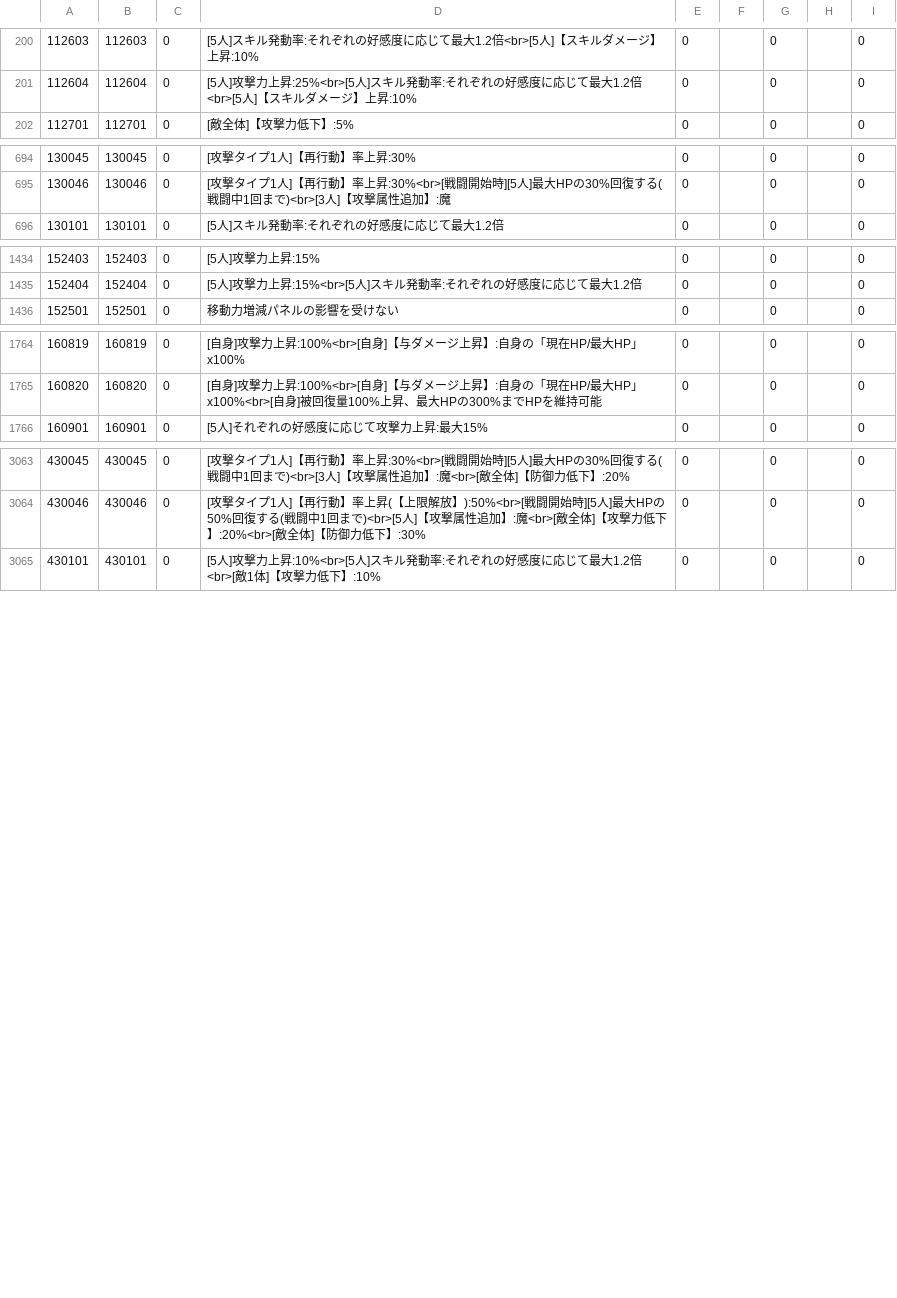
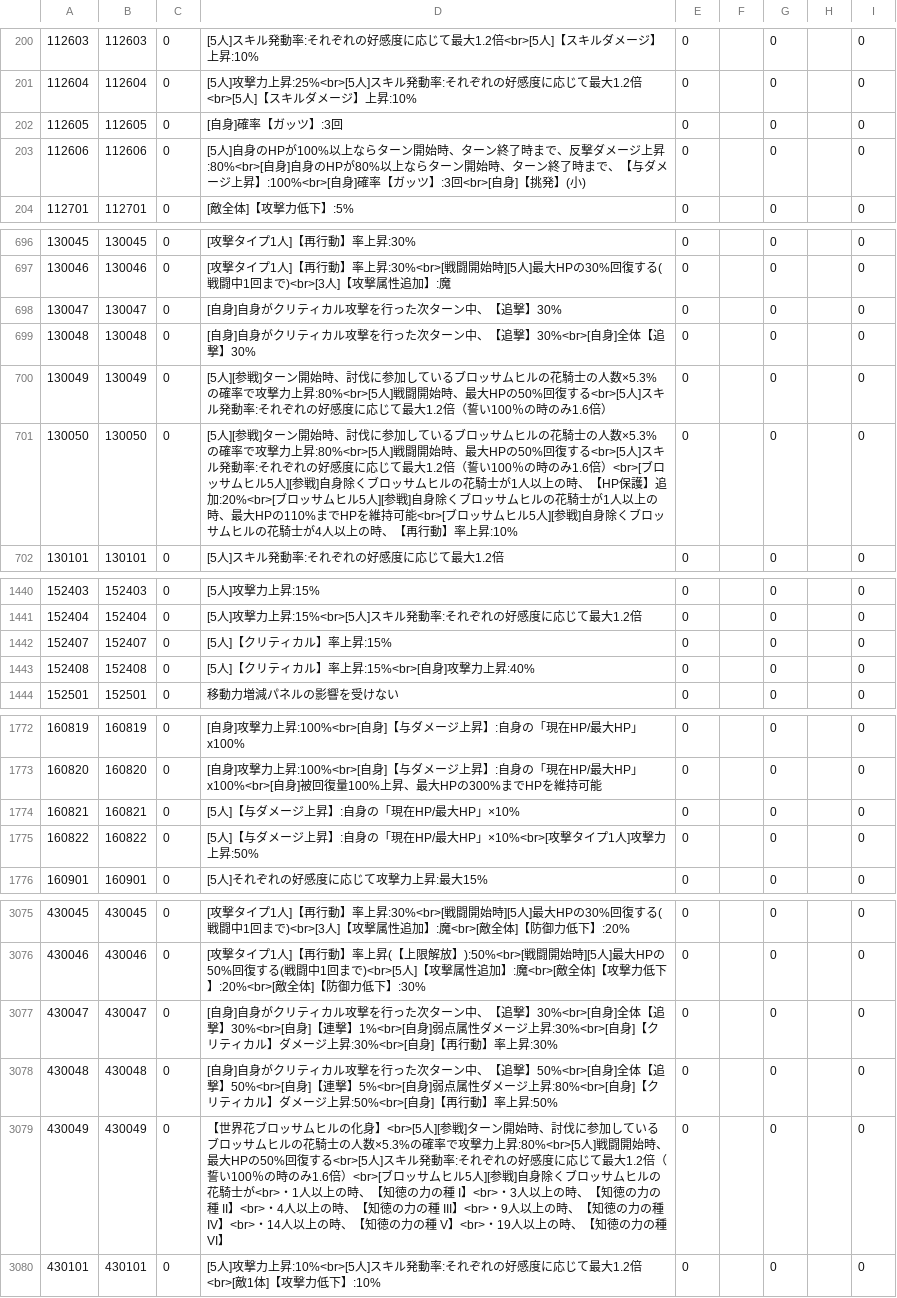
Before and after one commit to game4353/fkg_data, a TSV file: master/masterCharacterLeaderSkillDescription.tsv, drawn as a sheet; only a part is shown, gaps mark what is left out; the diff covers the shown part only; the diff names each change by its address in the sheet, - before the commit and + after, or states it on an @@ line.

```diff
--- a/master/masterCharacterLeaderSkillDescription.tsv
+++ b/master/masterCharacterLeaderSkillDescription.tsv
+row 202: 112605 | 112605 | 0 | [自身]確率【ガッツ】:3回 | 0 |  | 0 |  | 0
+row 203: 112606 | 112606 | 0 | [5人]自身のHPが100%以上ならターン開始時、ターン終了時まで、反撃ダメージ上昇:80%<br>[自身]自身のHPが80%以上ならターン開始時、ターン終了時まで、【与ダメージ上昇】:100%<br>[自身]確率【ガッツ】:3回<br>[自身]【挑発】(小) | 0 |  | 0 |  | 0
+row 698: 130047 | 130047 | 0 | [自身]自身がクリティカル攻撃を行った次ターン中、【追撃】30% | 0 |  | 0 |  | 0
+row 699: 130048 | 130048 | 0 | [自身]自身がクリティカル攻撃を行った次ターン中、【追撃】30%<br>[自身]全体【追撃】30% | 0 |  | 0 |  | 0
+row 700: 130049 | 130049 | 0 | [5人][参戦]ターン開始時、討伐に参加しているブロッサムヒルの花騎士の人数×5.3%の確率で攻撃力上昇:80%<br>[5人]戦闘開始時、最大HPの50%回復する<br>[5人]スキル発動率:それぞれの好感度に応じて最大1.2倍（誓い100％の時のみ1.6倍） | 0 |  | 0 |  | 0
+row 701: 130050 | 130050 | 0 | [5人][参戦]ターン開始時、討伐に参加しているブロッサムヒルの花騎士の人数×5.3%の確率で攻撃力上昇:80%<br>[5人]戦闘開始時、最大HPの50%回復する<br>[5人]スキル発動率:それぞれの好感度に応じて最大1.2倍（誓い100％の時のみ1.6倍）<br>[ブロッサムヒル5人][参戦]自身除くブロッサムヒルの花騎士が1人以上の時、【HP保護】追加:20%<br>[ブロッサムヒル5人][参戦]自身除くブロッサムヒルの花騎士が1人以上の時、最大HPの110%までHPを維持可能<br>[ブロッサムヒル5人][参戦]自身除くブロッサムヒルの花騎士が4人以上の時、【再行動】率上昇:10% | 0 |  | 0 |  | 0
+row 1442: 152407 | 152407 | 0 | [5人]【クリティカル】率上昇:15% | 0 |  | 0 |  | 0
+row 1443: 152408 | 152408 | 0 | [5人]【クリティカル】率上昇:15%<br>[自身]攻撃力上昇:40% | 0 |  | 0 |  | 0
+row 1774: 160821 | 160821 | 0 | [5人]【与ダメージ上昇】:自身の「現在HP/最大HP」×10% | 0 |  | 0 |  | 0
+row 1775: 160822 | 160822 | 0 | [5人]【与ダメージ上昇】:自身の「現在HP/最大HP」×10%<br>[攻撃タイプ1人]攻撃力上昇:50% | 0 |  | 0 |  | 0
+row 3077: 430047 | 430047 | 0 | [自身]自身がクリティカル攻撃を行った次ターン中、【追撃】30%<br>[自身]全体【追撃】30%<br>[自身]【連撃】1%<br>[自身]弱点属性ダメージ上昇:30%<br>[自身]【クリティカル】ダメージ上昇:30%<br>[自身]【再行動】率上昇:30% | 0 |  | 0 |  | 0
+row 3078: 430048 | 430048 | 0 | [自身]自身がクリティカル攻撃を行った次ターン中、【追撃】50%<br>[自身]全体【追撃】50%<br>[自身]【連撃】5%<br>[自身]弱点属性ダメージ上昇:80%<br>[自身]【クリティカル】ダメージ上昇:50%<br>[自身]【再行動】率上昇:50% | 0 |  | 0 |  | 0
+row 3079: 430049 | 430049 | 0 | 【世界花ブロッサムヒルの化身】<br>[5人][参戦]ターン開始時、討伐に参加しているブロッサムヒルの花騎士の人数×5.3%の確率で攻撃力上昇:80%<br>[5人]戦闘開始時、最大HPの50%回復する<br>[5人]スキル発動率:それぞれの好感度に応じて最大1.2倍（誓い100％の時のみ1.6倍）<br>[ブロッサムヒル5人][参戦]自身除くブロッサムヒルの花騎士が<br>・1人以上の時、【知徳の力の種 I】<br>・3人以上の時、【知徳の力の種 II】<br>・4人以上の時、【知徳の力の種 III】<br>・9人以上の時、【知徳の力の種 IV】<br>・14人以上の時、【知徳の力の種 V】<br>・19人以上の時、【知徳の力の種 VI】 | 0 |  | 0 |  | 0
```
Also changed, not shown: 5 added rows and 2 edited cells elsewhere in this file, master/masterCharacterLeaderSkill.tsv, master/masterCharacterQuest.tsv, 47 other files.
